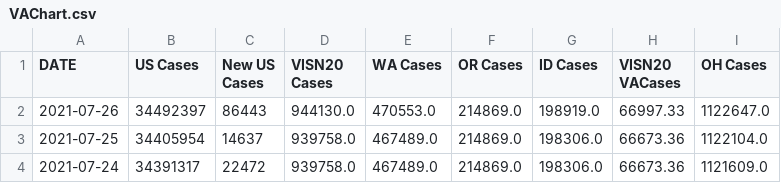
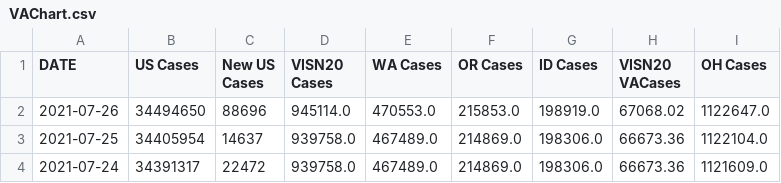
Before and after one commit to lrborrell/CCT_COVID-Monitoring, a CSV file: VAChart.csv, drawn as a sheet; only a part is shown; the diff names each change by its address in the sheet, - before the commit and + after, or states it on an @@ line.

```diff
--- a/VAChart.csv
+++ b/VAChart.csv
-B2 (US Cases): 34492397
+B2 (US Cases): 34494650
-C2 (New US Cases): 86443
+C2 (New US Cases): 88696
-D2 (VISN20 Cases): 944130.0
+D2 (VISN20 Cases): 945114.0
-F2 (OR Cases): 214869.0
+F2 (OR Cases): 215853.0
-H2 (VISN20 VACases): 66997.33
+H2 (VISN20 VACases): 67068.02
```
Also changed, not shown: CCTVAChart2.csv.
